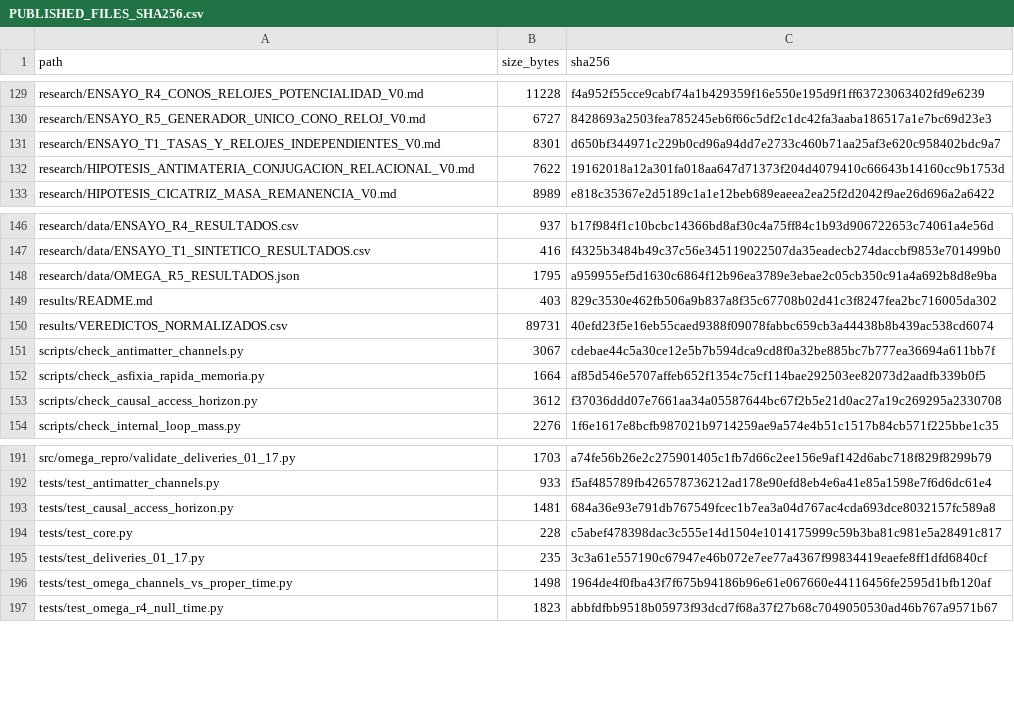
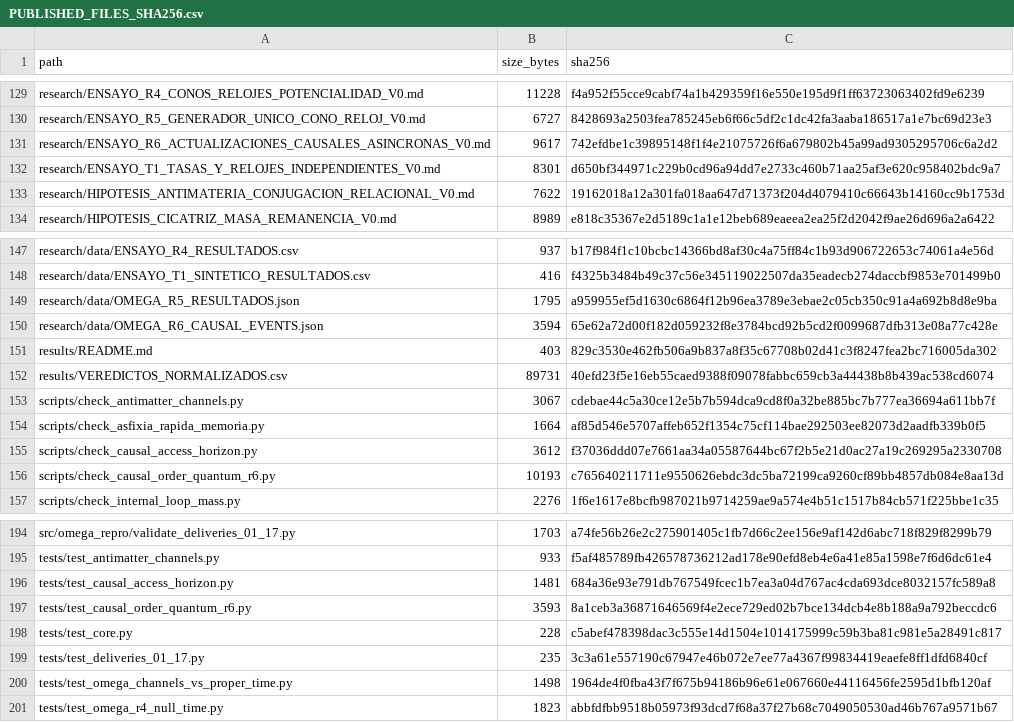
Before and after one commit to heliossamuelhernandezreyes/Omega-Theory, a CSV file: manifests/PUBLISHED_FILES_SHA256.csv, drawn as a sheet; only a part is shown, gaps mark what is left out.

Commit message:
manifest: certify four R6 research files and deterministic results by SHA-256

```diff
--- a/manifests/PUBLISHED_FILES_SHA256.csv
+++ b/manifests/PUBLISHED_FILES_SHA256.csv
@@ -130,2 +130,3 @@ research/ENSAYO_R4_CONOS_RELOJES_POTENCIALIDAD_V0.md,11228,f4a952f55cce9cabf74a1
 research/ENSAYO_R5_GENERADOR_UNICO_CONO_RELOJ_V0.md,6727,8428693a2503fea785245eb6f66c5df2c1dc42fa3aaba186517a1e7bc69d23e3
+research/ENSAYO_R6_ACTUALIZACIONES_CAUSALES_ASINCRONAS_V0.md,9617,742efdbe1c39895148f1f4e21075726f6a679802b45a99ad9305295706c6a2d2
 research/ENSAYO_T1_TASAS_Y_RELOJES_INDEPENDIENTES_V0.md,8301,d650bf344971c229b0cd96a94dd7e2733c460b71aa25af3e620c958402bdc9a7
@@ -148,2 +149,3 @@ research/data/ENSAYO_T1_SINTETICO_RESULTADOS.csv,416,f4325b3484b49c37c56e3451190
 research/data/OMEGA_R5_RESULTADOS.json,1795,a959955ef5d1630c6864f12b96ea3789e3ebae2c05cb350c91a4a692b8d8e9ba
+research/data/OMEGA_R6_CAUSAL_EVENTS.json,3594,65e62a72d00f182d059232f8e3784bcd92b5cd2f0099687dfb313e08a77c428e
 results/README.md,403,829c3530e462fb506a9b837a8f35c67708b02d41c3f8247fea2bc716005da302
@@ -153,2 +155,3 @@ scripts/check_asfixia_rapida_memoria.py,1664,af85d546e5707affeb652f1354c75cf114b
 scripts/check_causal_access_horizon.py,3612,f37036ddd07e7661aa34a05587644bc67f2b5e21d0ac27a19c269295a2330708
+scripts/check_causal_order_quantum_r6.py,10193,c765640211711e9550626ebdc3dc5ba72199ca9260cf89bb4857db084e8aa13d
 scripts/check_internal_loop_mass.py,2276,1f6e1617e8bcfb987021b9714259ae9a574e4b51c1517b84cb571f225bbe1c35
@@ -193,2 +196,3 @@ tests/test_antimatter_channels.py,933,f5af485789fb426578736212ad178e90efd8eb4e6a
 tests/test_causal_access_horizon.py,1481,684a36e93e791db767549fcec1b7ea3a04d767ac4cda693dce8032157fc589a8
+tests/test_causal_order_quantum_r6.py,3593,8a1ceb3a36871646569f4e2ece729ed02b7bce134dcb4e8b188a9a792beccdc6
 tests/test_core.py,228,c5abef478398dac3c555e14d1504e1014175999c59b3ba81c981e5a28491c817
```
